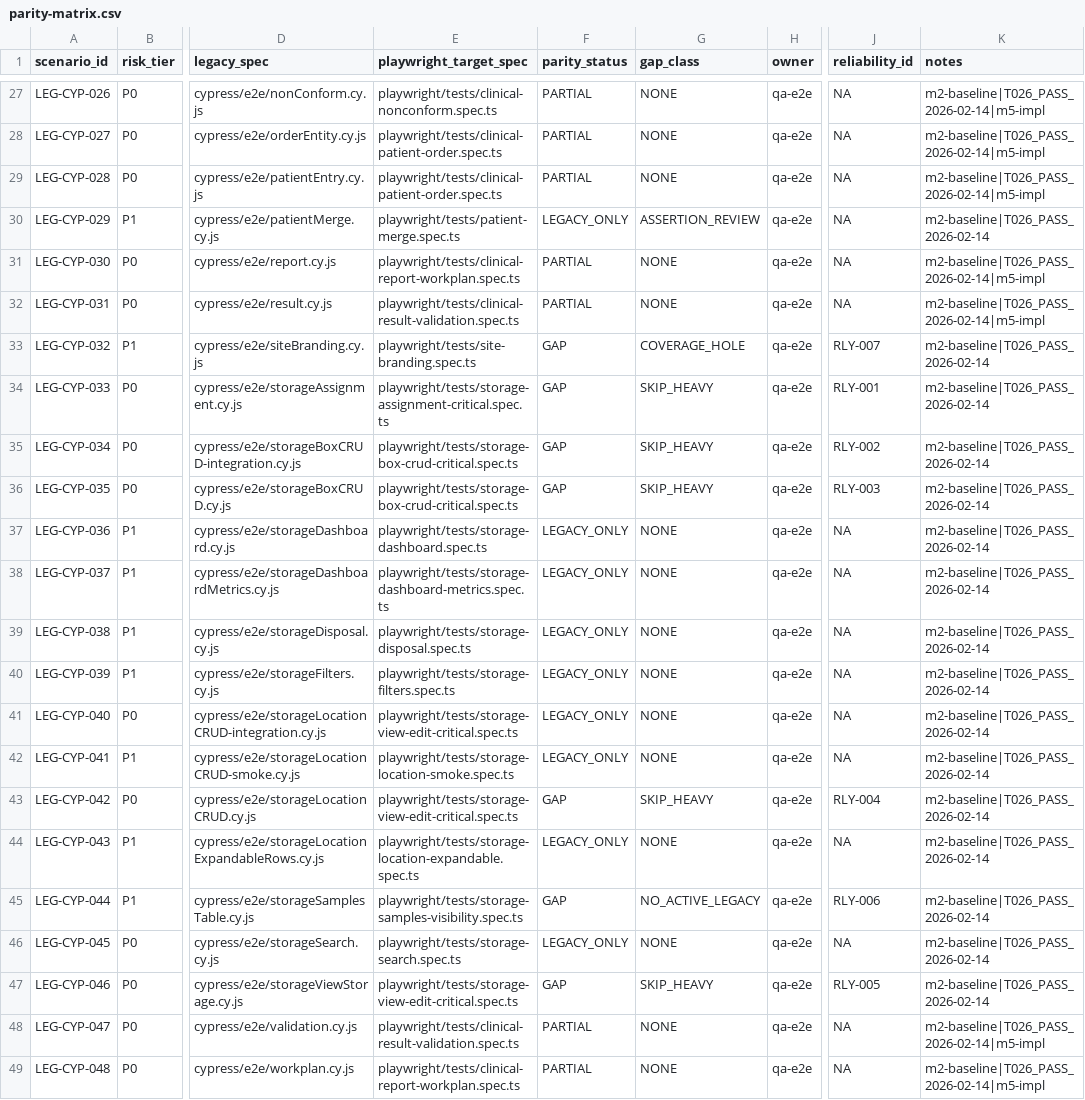
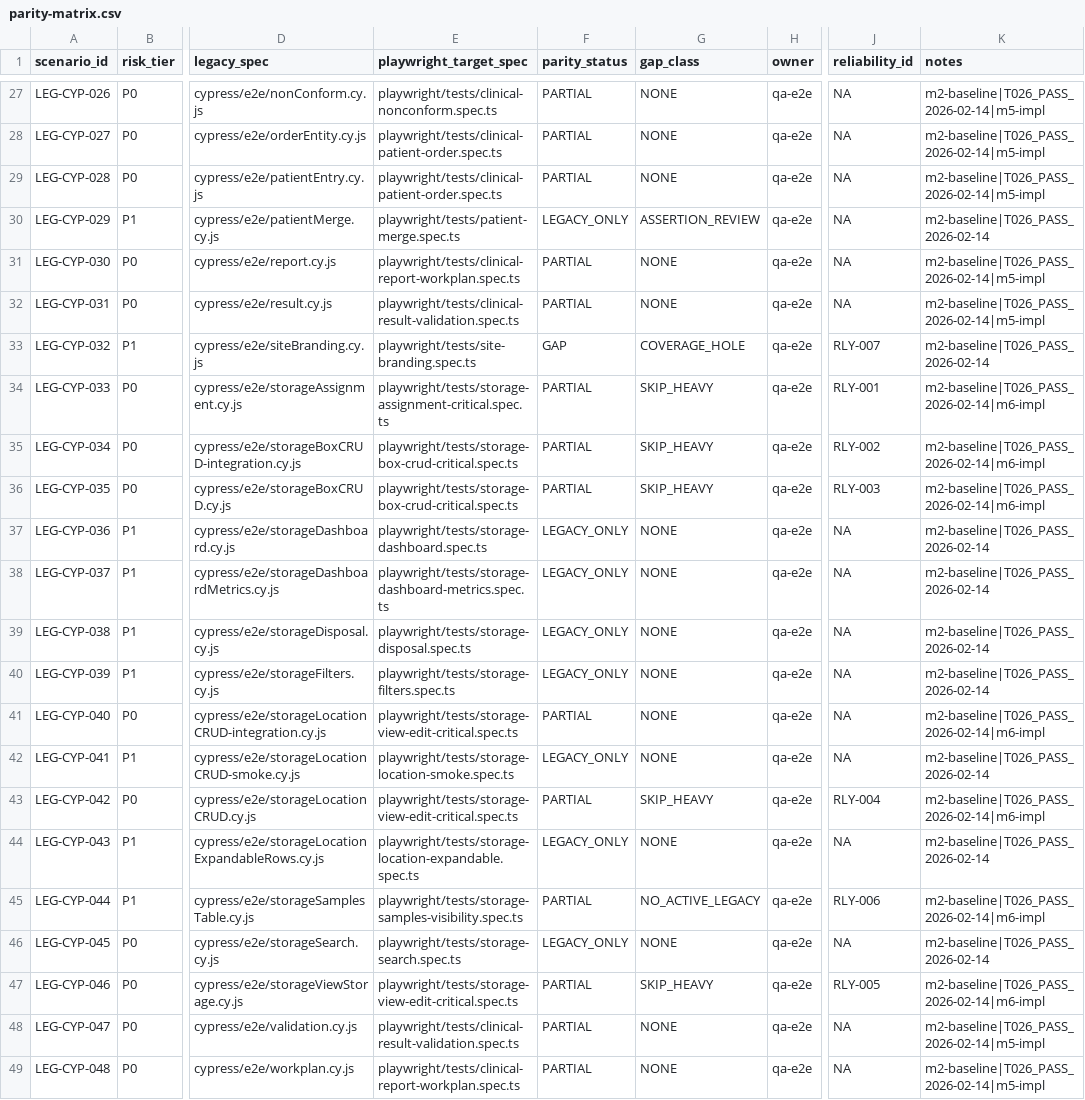
Before and after one commit to DIGI-UW/OpenELIS-Global-2, a CSV file: specs/201-e2e-playwright-risk-parity/parity-matrix.csv, drawn as a sheet; only a part is shown, gaps mark what is left out; the diff names each change by its address in the sheet, - before the commit and + after, or states it on an @@ line.

```diff
--- a/specs/201-e2e-playwright-risk-parity/parity-matrix.csv
+++ b/specs/201-e2e-playwright-risk-parity/parity-matrix.csv
-F34:F36 (parity_status): GAP
+F34:F36 (parity_status): PARTIAL
-K34:K36 (notes): m2-baseline|T026_PASS_2026-02-14
+K34:K36 (notes): m2-baseline|T026_PASS_2026-02-14|m6-impl
-F41 (parity_status): LEGACY_ONLY
+F41 (parity_status): PARTIAL
-K41 (notes): m2-baseline|T026_PASS_2026-02-14
+K41 (notes): m2-baseline|T026_PASS_2026-02-14|m6-impl
-F43 (parity_status): GAP
+F43 (parity_status): PARTIAL
-K43 (notes): m2-baseline|T026_PASS_2026-02-14
+K43 (notes): m2-baseline|T026_PASS_2026-02-14|m6-impl
-F45 (parity_status): GAP
+F45 (parity_status): PARTIAL
-K45 (notes): m2-baseline|T026_PASS_2026-02-14
+K45 (notes): m2-baseline|T026_PASS_2026-02-14|m6-impl
-F47 (parity_status): GAP
+F47 (parity_status): PARTIAL
-K47 (notes): m2-baseline|T026_PASS_2026-02-14
+K47 (notes): m2-baseline|T026_PASS_2026-02-14|m6-impl
```
Also changed, not shown: 8 other files.
